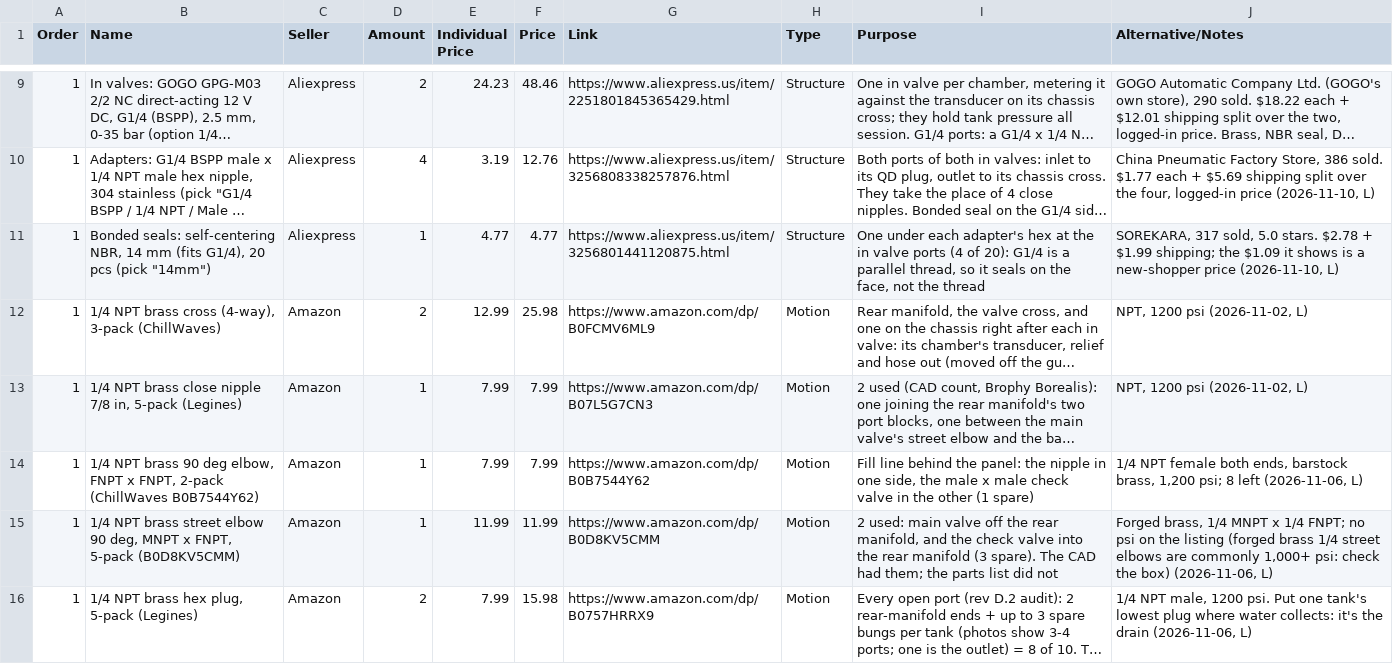
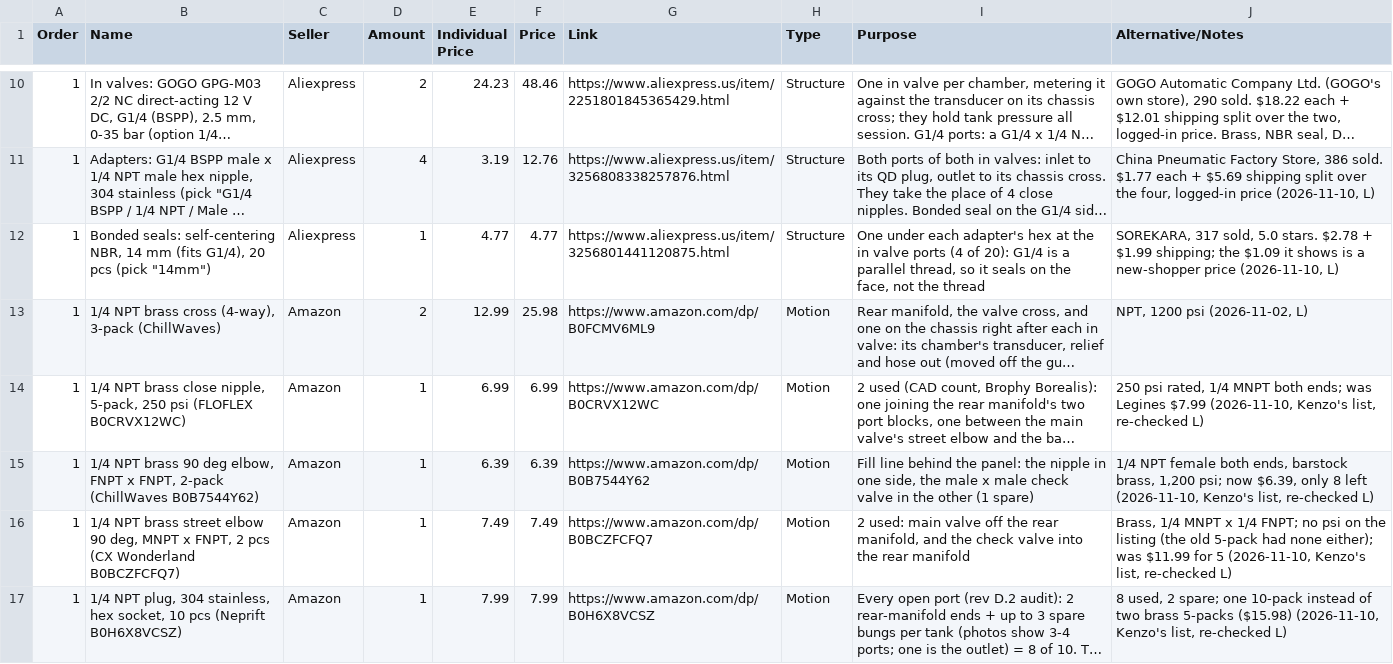
Before and after one commit to ElMagoCT/brophy-tshirt-cannon, a CSV file: bom/glacis_bom.csv, drawn as a sheet; only a part is shown, gaps mark what is left out; long unchanged cells end in …; addresses are those after the commit; the diff covers the shown part only; the diff names each change by its address in the sheet, - before the commit and + after, or states it on an @@ line.

```diff
--- a/bom/glacis_bom.csv
+++ b/bom/glacis_bom.csv
-B14 (Name): …brass close nipple 7/8 in, 5-pack (Legines)
+B14 (Name): …brass close nipple, 5-pack, 250 psi (FLOFLEX B0CRVX12WC)
-E14 (Individual Price): 7.99
+E14 (Individual Price): 6.99
-F14 (Price): 7.99
+F14 (Price): 6.99
-G14 (Link): https://www.amazon.com/dp/B07L5G7CN3
+G14 (Link): https://www.amazon.com/dp/B0CRVX12WC
-J14 (Alternative/Notes): NPT, 1200 psi (2026-11-02, L)
+J14 (Alternative/Notes): 250 psi rated, 1/4 MNPT both ends; was Legines $7.99 (2026-11-10, Kenzo's list, re-checked L)
-E15 (Individual Price): 7.99
+E15 (Individual Price): 6.39
-F15 (Price): 7.99
+F15 (Price): 6.39
-J15 (Alternative/Notes): …1,200 psi; 8 left (2026-11-06, L)
+J15 (Alternative/Notes): …1,200 psi; now $6.39, only 8 left (2026-11-10, Kenzo's list, re-checked L)
-B16 (Name): …x FNPT, 5-pack (B0D8KV5CMM)
+B16 (Name): …x FNPT, 2 pcs (CX Wonderland B0BCZFCFQ7)
-E16 (Individual Price): 11.99
+E16 (Individual Price): 7.49
-F16 (Price): 11.99
+F16 (Price): 7.49
-G16 (Link): https://www.amazon.com/dp/B0D8KV5CMM
+G16 (Link): https://www.amazon.com/dp/B0BCZFCFQ7
-I16 (Purpose): …rear manifold (3 spare). The CAD had them; the parts list did not
+I16 (Purpose): …rear manifold
-J16 (Alternative/Notes): Forged brass, 1/4 MNPT x 1/4 FNPT; no psi on the listing (forged brass 1/4 street elbows are commonly 1,000+ psi: check the box) (2026-11-06, L)
+J16 (Alternative/Notes): Brass, 1/4 MNPT x 1/4 FNPT; no psi on the listing (the old 5-pack had none either); was $11.99 for 5 (2026-11-10, Kenzo's list, re-checked L)
-B17 (Name): 1/4 NPT brass hex plug, 5-pack (Legines)
+B17 (Name): 1/4 NPT plug, 304 stainless, hex socket, 10 pcs (Neprift B0H6X8VCSZ)
-D17 (Amount): 2
+D17 (Amount): 1
-F17 (Price): 15.98
+F17 (Price): 7.99
-G17 (Link): https://www.amazon.com/dp/B0757HRRX9
+G17 (Link): https://www.amazon.com/dp/B0H6X8VCSZ
-J17 (Alternative/Notes): 1/4 NPT male, 1200 psi. Put one tank's lowest plug where water collects: it's the drain (2026-11-06, L)
+J17 (Alternative/Notes): 8 used, 2 spare; one 10-pack instead of two brass 5-packs ($15.98) (2026-11-10, Kenzo's list, re-checked L)
```
Also changed, not shown: 6 added rows, 6 removed rows and 40 edited cells elsewhere in this file, cad/glacis/out/parts_from_cad.csv, 9 other files.
